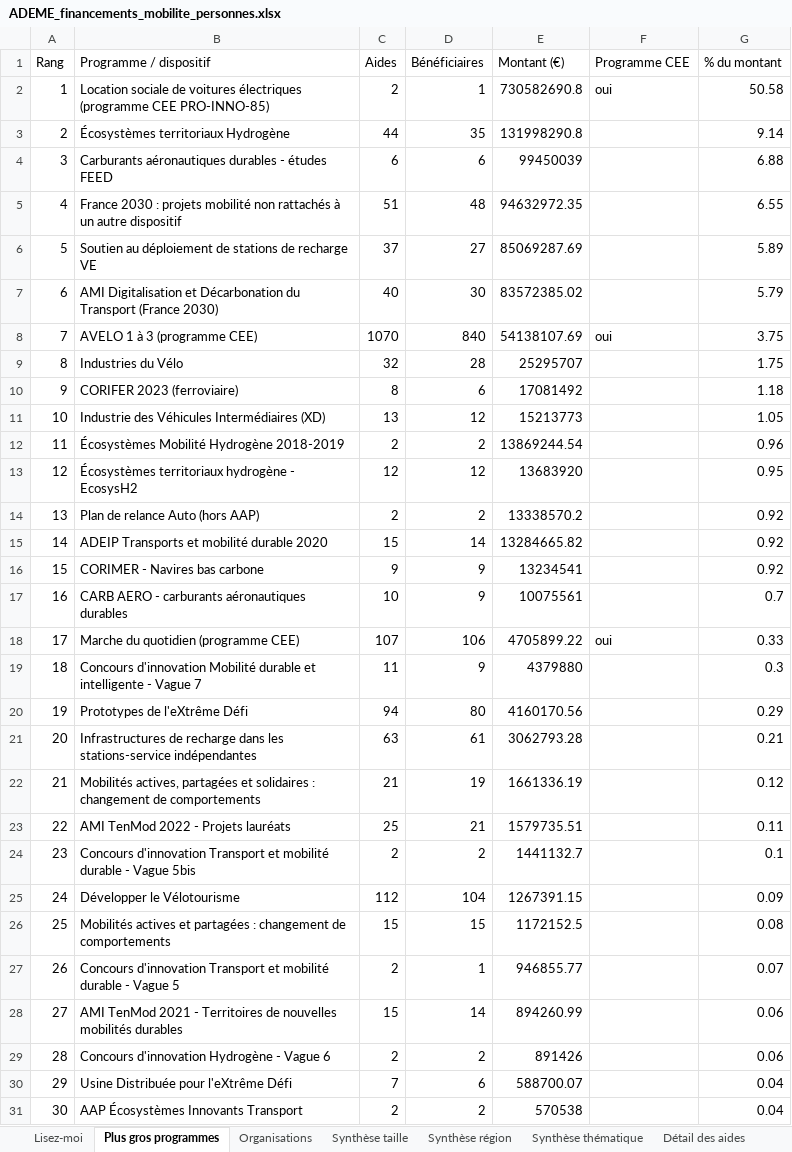
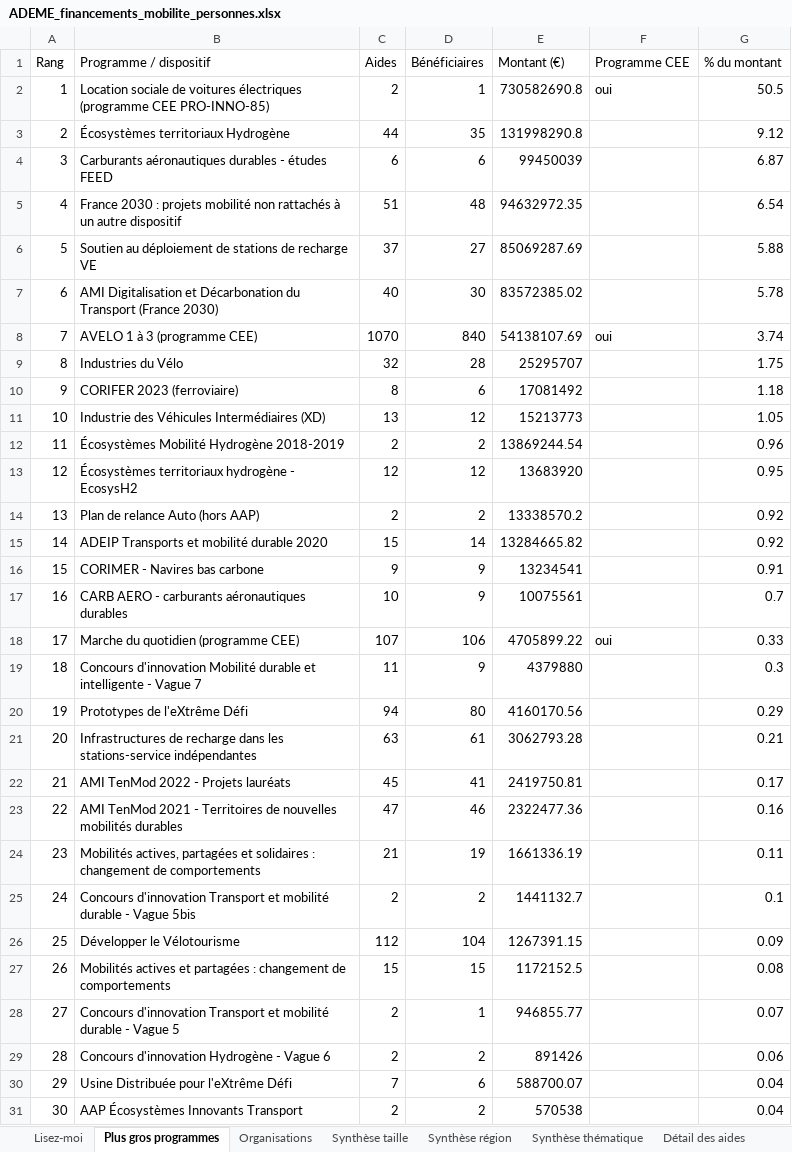
Before and after one commit to GabrielPlassat/aidesadememobilite, an Excel workbook: data/ADEME_financements_mobilite_personnes.xlsx, sheet Plus gros programmes, drawn as a sheet; only a part is shown; values as stored, in another font and other column widths than the file's, no borders; removed rows and columns are numbered as before the commit, all else as after; the diff names each change by its address in the sheet, - before the commit and + after, or states it on an @@ line.

```diff
--- a/data/ADEME_financements_mobilite_personnes.xlsx (sheet Plus gros programmes)
+++ b/data/ADEME_financements_mobilite_personnes.xlsx (sheet Plus gros programmes)
-G2 (% du montant): 50.58
+G2 (% du montant): 50.5
-G3 (% du montant): 9.14
+G3 (% du montant): 9.12
-G4 (% du montant): 6.88
+G4 (% du montant): 6.87
-G5 (% du montant): 6.55
+G5 (% du montant): 6.54
-G6 (% du montant): 5.89
+G6 (% du montant): 5.88
-G7 (% du montant): 5.79
+G7 (% du montant): 5.78
-G8 (% du montant): 3.75
+G8 (% du montant): 3.74
-G16 (% du montant): 0.92
+G16 (% du montant): 0.91
-B22 (Programme / dispositif): Mobilités actives, partagées et solidaires : changement de comportements
+B22 (Programme / dispositif): AMI TenMod 2022 - Projets lauréats
-C22 (Aides): 21
+C22 (Aides): 45
-D22 (Bénéficiaires): 19
+D22 (Bénéficiaires): 41
-E22 (Montant (€)): 1661336.19
+E22 (Montant (€)): 2419750.81
-G22 (% du montant): 0.12
+G22 (% du montant): 0.17
-B23 (Programme / dispositif): AMI TenMod 2022 - Projets lauréats
+B23 (Programme / dispositif): AMI TenMod 2021 - Territoires de nouvelles mobilités durables
-C23 (Aides): 25
+C23 (Aides): 47
-D23 (Bénéficiaires): 21
+D23 (Bénéficiaires): 46
-E23 (Montant (€)): 1579735.51
+E23 (Montant (€)): 2322477.36
-G23 (% du montant): 0.11
+G23 (% du montant): 0.16
+row 24: 23 | Mobilités actives, partagées et solidaires : changement de comportements | 21 | 19 | 1661336.19 |  | 0.11
-A25 (Rang): 23
+A25 (Rang): 24
-A26 (Rang): 24
+A26 (Rang): 25
-A27 (Rang): 25
+A27 (Rang): 26
-A28 (Rang): 26
+A28 (Rang): 27
-row 28: 27 | AMI TenMod 2021 - Territoires de nouvelles mobilités durables | 15 | 14 | 894260.99 |  | 0.06
```
Also changed, not shown: sheet Organisations, sheet Détail des aides, sheet Synthèse région, sheet Synthèse thématique, sheet Exclus, sheet Synthèse taille, 1 more sheet, 8 other files.
